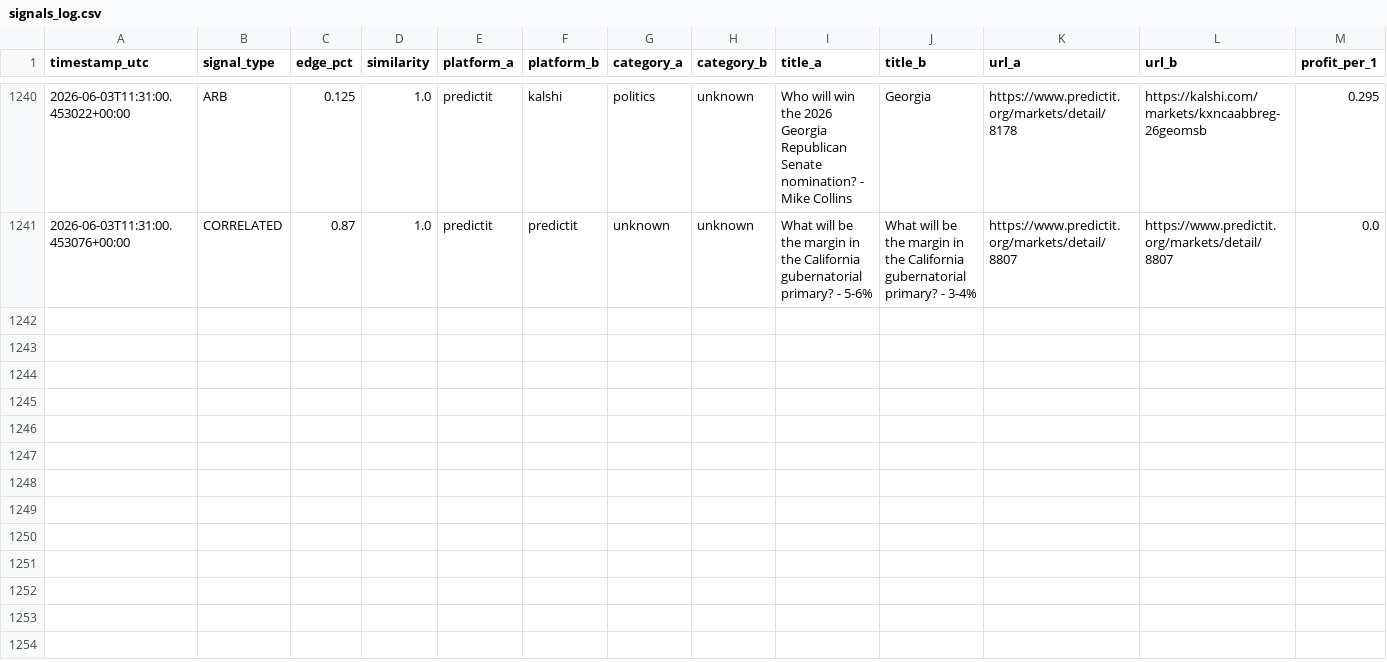
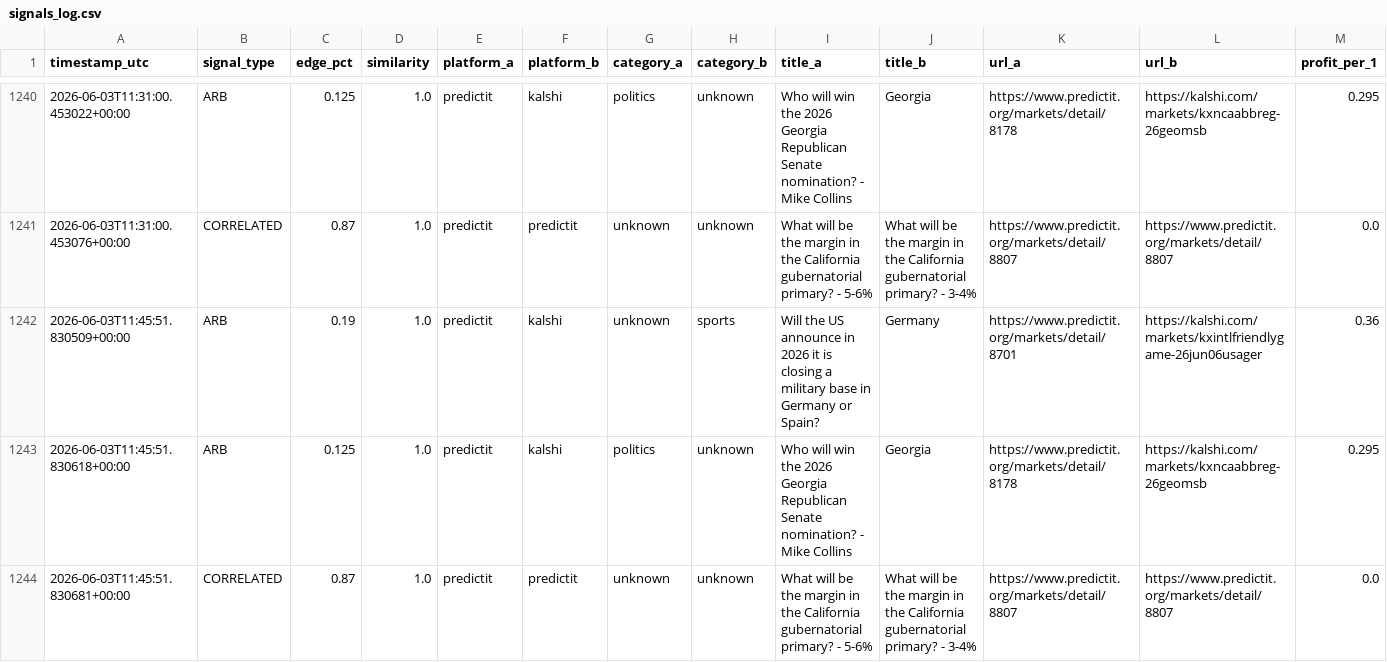
Before and after one commit to erscop/arb-scanner-v2, a CSV file: signals_log.csv, drawn as a sheet; only a part is shown, gaps mark what is left out; rows hold the shown columns only; the diff names each change by its address in the sheet, - before the commit and + after, or states it on an @@ line.

```diff
--- a/signals_log.csv
+++ b/signals_log.csv
+row 1242: 2026-06-03T11:45:51.830509+00:00 | ARB | 0.19 | 1.0 | predictit | kalshi | unknown | sports | Will the US announce in 2026 it is closing a military base in Germany or Spain? | Germany | https://www.predictit.org/markets/detail/8701 | https://kalshi.com/markets/kxintlfriendlygame-26jun06usager | 0.36
+row 1243: 2026-06-03T11:45:51.830618+00:00 | ARB | 0.125 | 1.0 | predictit | kalshi | politics | unknown | Who will win the 2026 Georgia Republican Senate nomination? - Mike Collins | Georgia | https://www.predictit.org/markets/detail/8178 | https://kalshi.com/markets/kxncaabbreg-26geomsb | 0.295
+row 1244: 2026-06-03T11:45:51.830681+00:00 | CORRELATED | 0.87 | 1.0 | predictit | predictit | unknown | unknown | What will be the margin in the California gubernatorial primary? - 5-6% | What will be the margin in the California gubernatorial primary? - 3-4% | https://www.predictit.org/markets/detail/8807 | https://www.predictit.org/markets/detail/8807 | 0.0
```
